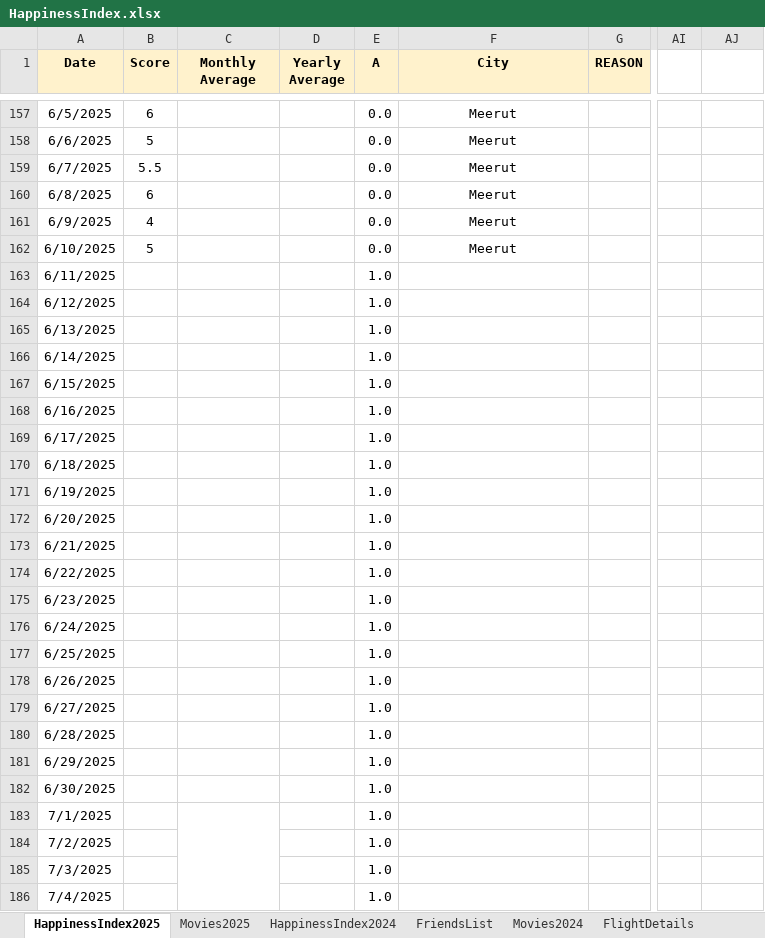
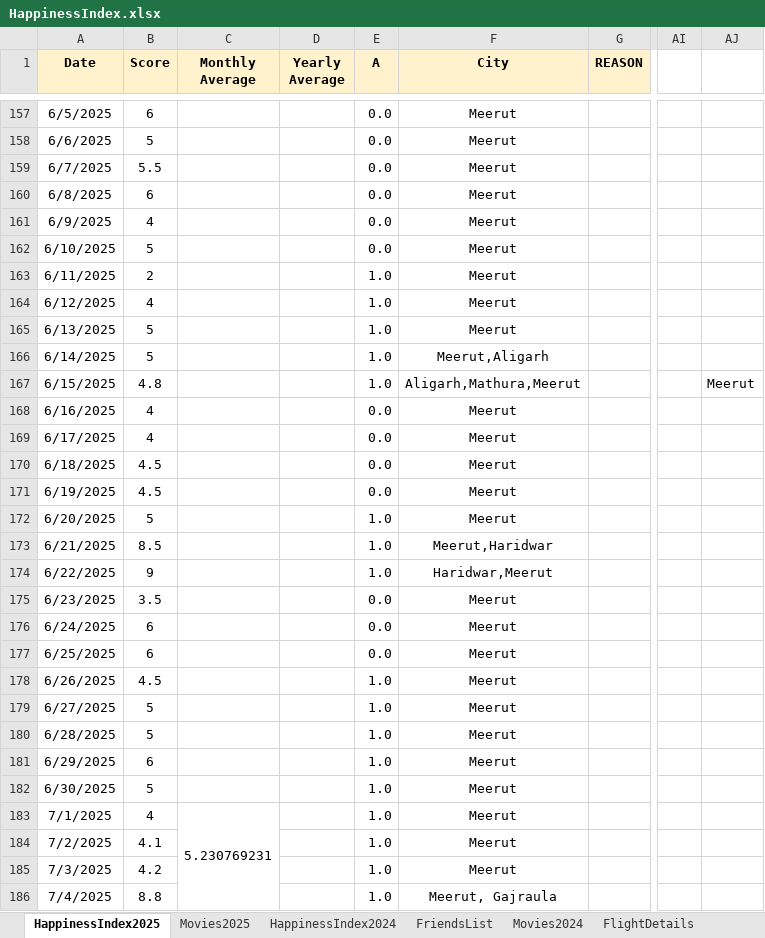
Before and after one commit to Abhinav-1708/Happiness-Index, an Excel workbook: HappinessIndex.xlsx, sheet HappinessIndex2025, drawn as a sheet; only a part is shown, gaps mark what is left out; values as stored, in another font and other column widths than the file's, no borders; charts and pictures and conditional formats not drawn; the diff covers the shown part only; the diff names each change by its address in the sheet, - before the commit and + after, or states it on an @@ line.

Commit message:
Automated daily backup

```diff
--- a/HappinessIndex.xlsx (sheet HappinessIndex2025)
+++ b/HappinessIndex.xlsx (sheet HappinessIndex2025)
-B163 (Score): (empty)
+B163 (Score): 2
-F163:F165 (City): (empty)
+F163:F165 (City): Meerut
-B164 (Score): (empty)
+B164 (Score): 4
-B165:B166 (Score): (empty)
+B165:B166 (Score): 5
-F166 (City): (empty)
+F166 (City): Meerut,Aligarh
-B167 (Score): (empty)
+B167 (Score): 4.8
-F167 (City): (empty)
+F167 (City): Aligarh,Mathura,Meerut
-AJ167: (empty)
+AJ167: Meerut
-B168:B169 (Score): (empty)
+B168:B169 (Score): 4
-E168:E171 (A): 1.0
+E168:E171 (A): 0.0
-F168:F172 (City): (empty)
+F168:F172 (City): Meerut
-B170:B171 (Score): (empty)
+B170:B171 (Score): 4.5
-B172 (Score): (empty)
+B172 (Score): 5
-B173 (Score): (empty)
+B173 (Score): 8.5
-F173 (City): (empty)
+F173 (City): Meerut,Haridwar
-B174 (Score): (empty)
+B174 (Score): 9
-F174 (City): (empty)
+F174 (City): Haridwar,Meerut
-B175 (Score): (empty)
+B175 (Score): 3.5
-E175:E177 (A): 1.0
+E175:E177 (A): 0.0
-F175:F185 (City): (empty)
+F175:F185 (City): Meerut
-B176:B177 (Score): (empty)
+B176:B177 (Score): 6
-B178 (Score): (empty)
+B178 (Score): 4.5
-B179:B180 (Score): (empty)
+B179:B180 (Score): 5
-B181 (Score): (empty)
+B181 (Score): 6
-B182 (Score): (empty)
+B182 (Score): 5
-B183 (Score): (empty)
+B183 (Score): 4
-C183 (Monthly Average): (empty)
+C183 (Monthly Average): 5.230769231
-B184 (Score): (empty)
+B184 (Score): 4.1
-B185 (Score): (empty)
+B185 (Score): 4.2
-B186 (Score): (empty)
+B186 (Score): 8.8
-F186 (City): (empty)
+F186 (City): Meerut, Gajraula
```
Also changed, not shown: 48 edited cells elsewhere in this sheet, sheet Movies2025, sheet FlightDetails, formulas that keep their value, charts or pictures.
